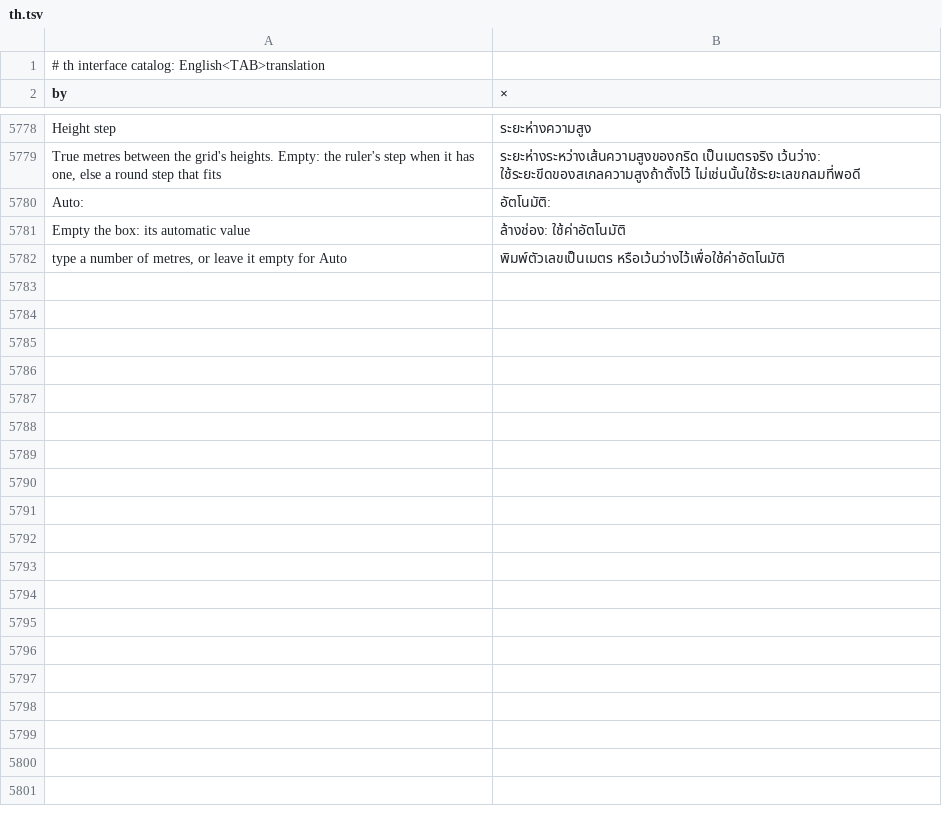
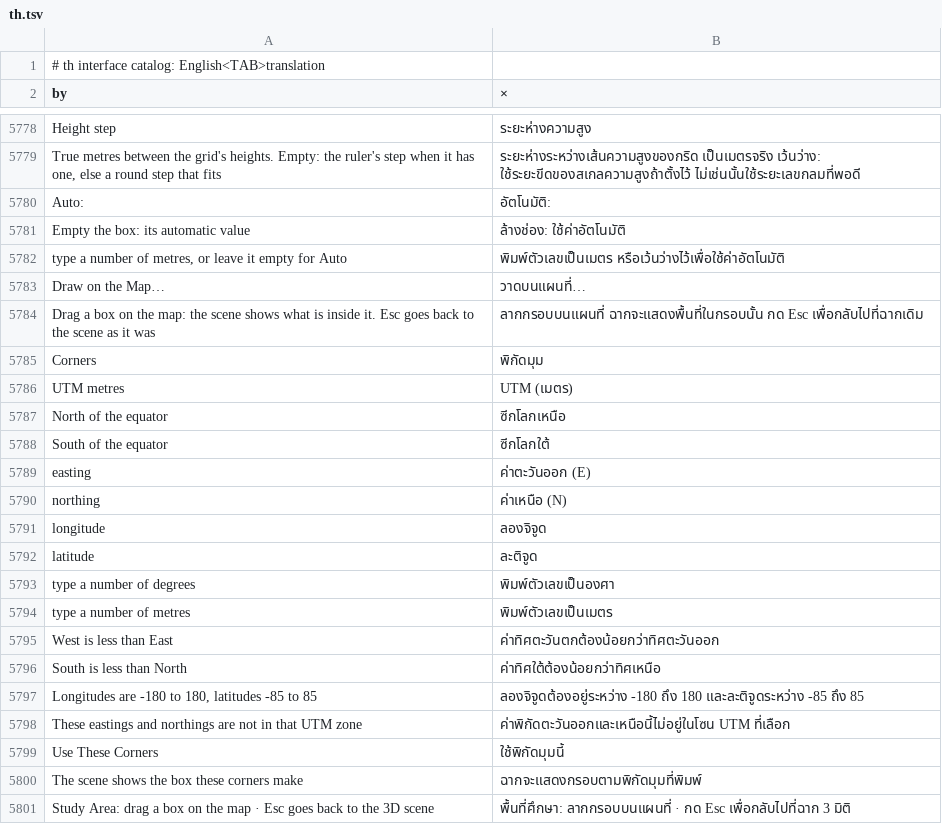
Before and after one commit to alexrut99/ARutGIS, a TSV file: crates/ui-egui/src/i18n/th.tsv, drawn as a sheet; only a part is shown, gaps mark what is left out; the diff names each change by its address in the sheet, - before the commit and + after, or states it on an @@ line.

```diff
--- a/crates/ui-egui/src/i18n/th.tsv
+++ b/crates/ui-egui/src/i18n/th.tsv
+row 5783: Draw on the Map… | วาดบนแผนที่…
+row 5784: Drag a box on the map: the scene shows what is inside it. Esc goes back to the scene as it was | ลากกรอบบนแผนที่ ฉากจะแสดงพื้นที่ในกรอบนั้น กด Esc เพื่อกลับไปที่ฉากเดิม
+row 5785: Corners | พิกัดมุม
+row 5786: UTM metres | UTM (เมตร)
+row 5787: North of the equator | ซีกโลกเหนือ
+row 5788: South of the equator | ซีกโลกใต้
+row 5789: easting | ค่าตะวันออก (E)
+row 5790: northing | ค่าเหนือ (N)
+row 5791: longitude | ลองจิจูด
+row 5792: latitude | ละติจูด
+row 5793: type a number of degrees | พิมพ์ตัวเลขเป็นองศา
+row 5794: type a number of metres | พิมพ์ตัวเลขเป็นเมตร
+row 5795: West is less than East | ค่าทิศตะวันตกต้องน้อยกว่าทิศตะวันออก
+row 5796: South is less than North | ค่าทิศใต้ต้องน้อยกว่าทิศเหนือ
+row 5797: Longitudes are -180 to 180, latitudes -85 to 85 | ลองจิจูดต้องอยู่ระหว่าง -180 ถึง 180 และละติจูดระหว่าง -85 ถึง 85
+row 5798: These eastings and northings are not in that UTM zone | ค่าพิกัดตะวันออกและเหนือนี้ไม่อยู่ในโซน UTM ที่เลือก
+row 5799: Use These Corners | ใช้พิกัดมุมนี้
+row 5800: The scene shows the box these corners make | ฉากจะแสดงกรอบตามพิกัดมุมที่พิมพ์
+row 5801: Study Area: drag a box on the map · Esc goes back to the 3D scene | พื้นที่ศึกษา: ลากกรอบบนแผนที่ · กด Esc เพื่อกลับไปที่ฉาก 3 มิติ
```
Also changed, not shown: 4 other files.
